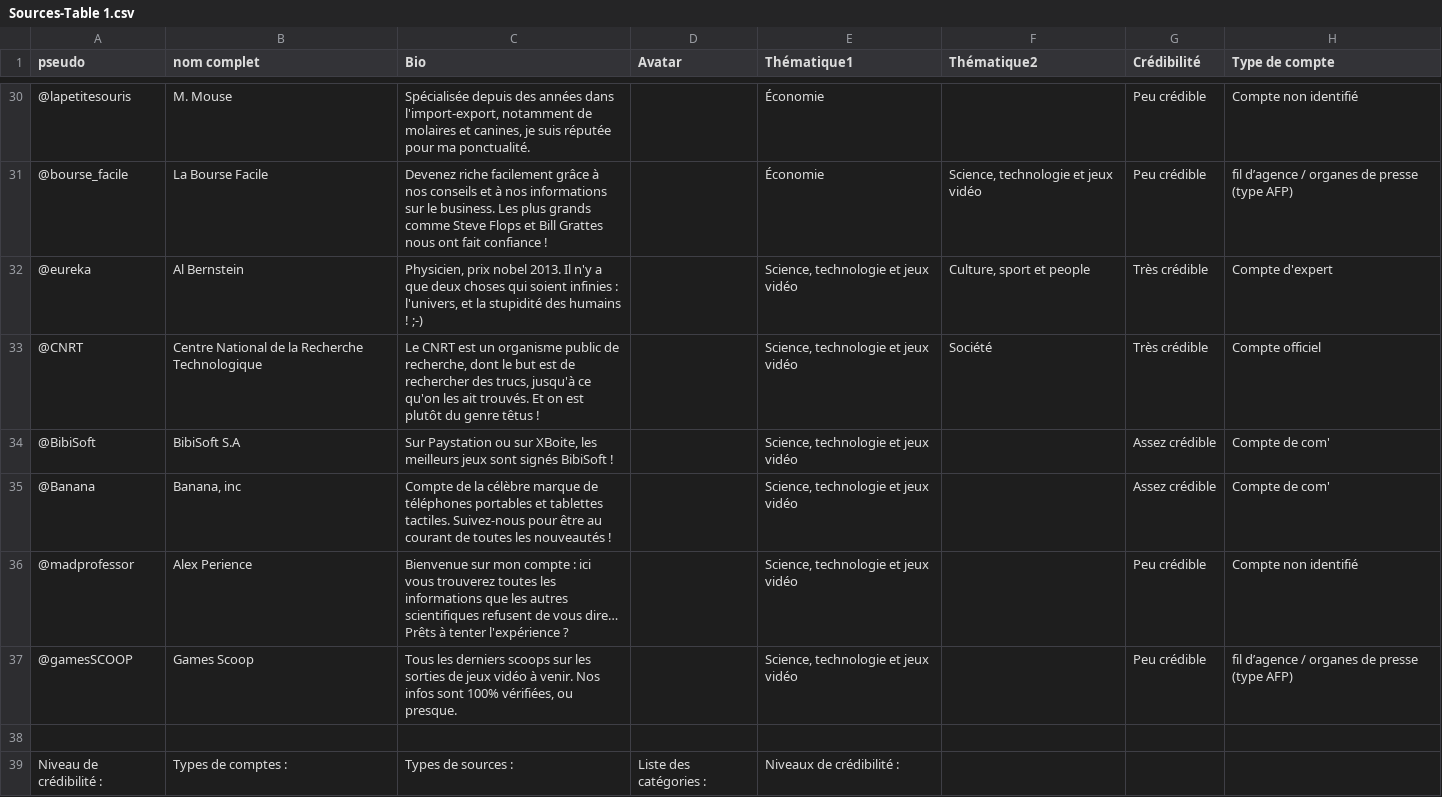
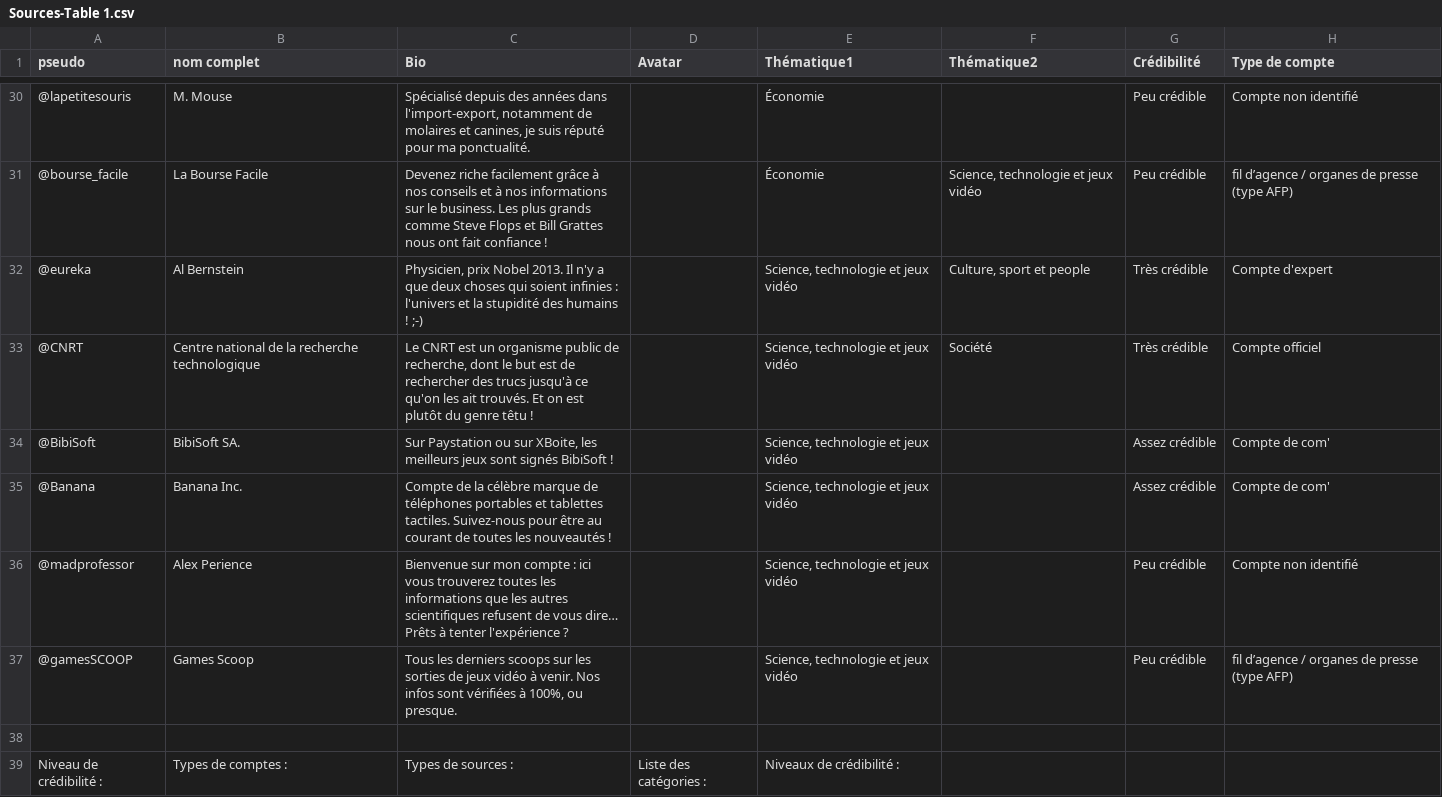
Before and after one commit to Mahi-Mahi/FTV-NewsGame, a CSV file: _data/BDD_newsgame/Sources-Table 1.csv, drawn as a sheet; only a part is shown, gaps mark what is left out; the diff covers the shown part only.

```diff
--- a/_data/BDD_newsgame/Sources-Table 1.csv
+++ b/_data/BDD_newsgame/Sources-Table 1.csv
@@ -30,6 +30,6 @@ pseudo;nom complet;Bio;Avatar;Thématique1;Thématique2;Crédibilité;Type de co
- @lapetitesouris;M. Mouse;Spécialisée depuis des années dans l'import-export, notamment de molaires et canines, je suis réputée pour ma ponctualité.;;Économie;;Peu crédible;Compte non identifié
+@lapetitesouris;M. Mouse;Spécialisé depuis des années dans l'import-export, notamment de molaires et canines, je suis réputé pour ma ponctualité.;;Économie;;Peu crédible;Compte non identifié
 @bourse_facile;La Bourse Facile;Devenez riche facilement grâce à nos conseils et à nos informations sur le business. Les plus grands comme Steve Flops et Bill Grattes nous ont fait confiance !;;Économie;Science, technologie et jeux vidéo;Peu crédible;fil d’agence / organes de presse (type AFP)
- @eureka;Al Bernstein;"Physicien, prix nobel 2013. Il n'y a que deux choses qui soient infinies : l'univers, et la stupidité des humains ! ;-)";;Science, technologie et jeux vidéo;Culture, sport et people;Très crédible;Compte d'expert
- @CNRT;Centre National de la Recherche Technologique;Le CNRT est un organisme public de recherche, dont le but est de rechercher des trucs, jusqu'à ce qu'on les ait trouvés. Et on est plutôt du genre têtus !;;Science, technologie et jeux vidéo;Société;Très crédible;Compte officiel
-@BibiSoft ;BibiSoft S.A;Sur Paystation ou sur XBoite, les meilleurs jeux sont signés BibiSoft !;;Science, technologie et jeux vidéo;;Assez crédible;Compte de com'
- @Banana;Banana, inc;Compte de la célèbre marque de téléphones portables et tablettes tactiles. Suivez-nous pour être au courant de toutes les nouveautés !;;Science, technologie et jeux vidéo;;Assez crédible;Compte de com'
+@eureka;Al Bernstein;"Physicien, prix Nobel 2013. Il n'y a que deux choses qui soient infinies : l'univers et la stupidité des humains ! ;-)";;Science, technologie et jeux vidéo;Culture, sport et people;Très crédible;Compte d'expert
+@CNRT;Centre national de la recherche technologique;Le CNRT est un organisme public de recherche, dont le but est de rechercher des trucs jusqu'à ce qu'on les ait trouvés. Et on est plutôt du genre têtu !;;Science, technologie et jeux vidéo;Société;Très crédible;Compte officiel
+@BibiSoft ;BibiSoft SA.;Sur Paystation ou sur XBoite, les meilleurs jeux sont signés BibiSoft !;;Science, technologie et jeux vidéo;;Assez crédible;Compte de com'
+@Banana;Banana Inc. ;Compte de la célèbre marque de téléphones portables et tablettes tactiles. Suivez-nous pour être au courant de toutes les nouveautés !;;Science, technologie et jeux vidéo;;Assez crédible;Compte de com'
@@ -37,2 +37,2 @@ pseudo;nom complet;Bio;Avatar;Thématique1;Thématique2;Crédibilité;Type de co
- @gamesSCOOP;Games Scoop;Tous les derniers scoops sur les sorties de jeux vidéo à venir. Nos infos sont 100% vérifiées, ou presque.;;Science, technologie et jeux vidéo;;Peu crédible;fil d’agence / organes de presse (type AFP)
+@gamesSCOOP;Games Scoop;Tous les derniers scoops sur les sorties de jeux vidéo à venir. Nos infos sont vérifiées à 100%, ou presque.;;Science, technologie et jeux vidéo;;Peu crédible;fil d’agence / organes de presse (type AFP)
 ;;;;;;;
```
Also changed, not shown: 24 edited cells elsewhere in this file, _data/BDD_newsgame/Contacts-Table 1.csv, _data/BDD_newsgame/Infos-Table 1.csv, 7 other files.
